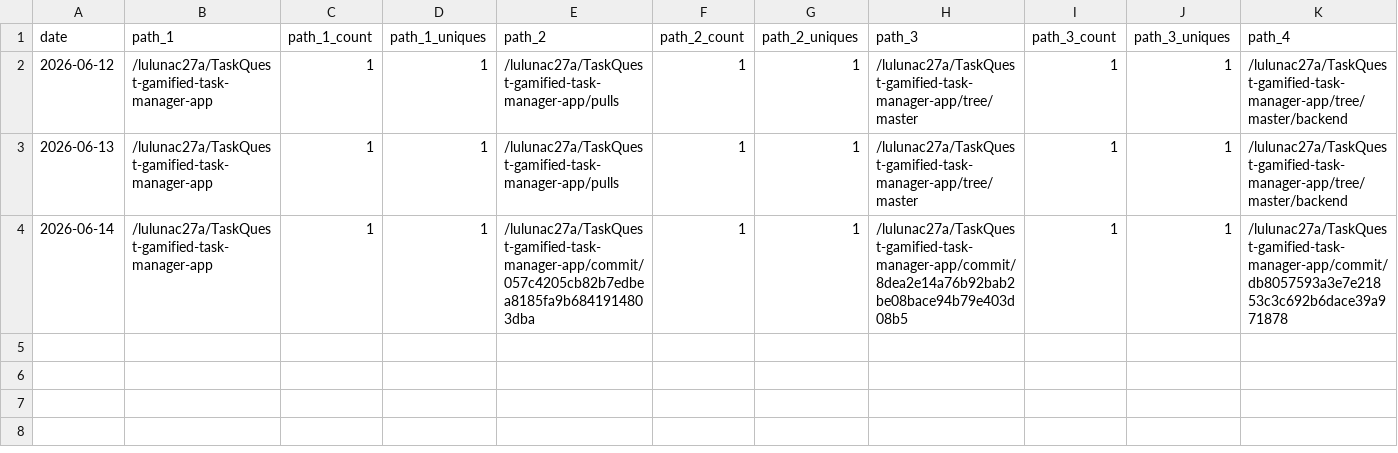
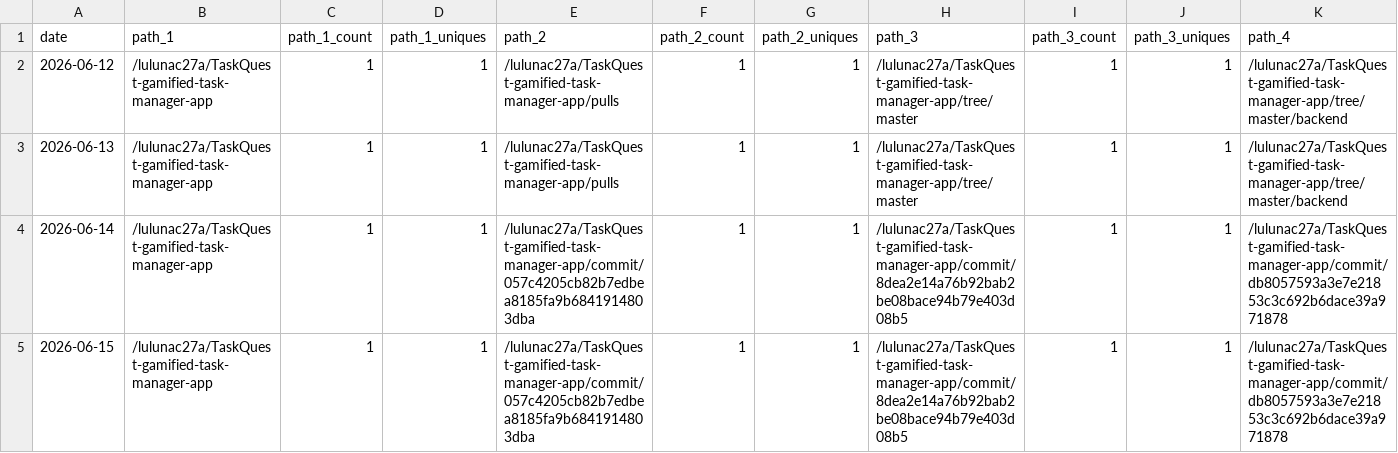
Before and after one commit to lulunac27a/github-repo-traffic-stats, a CSV file: data/github_paths/TaskQuest-gamified-task-manager-app.csv, drawn as a sheet; only a part is shown; rows hold the shown columns only; the diff names each change by its address in the sheet, - before the commit and + after, or states it on an @@ line.

```diff
--- a/data/github_paths/TaskQuest-gamified-task-manager-app.csv
+++ b/data/github_paths/TaskQuest-gamified-task-manager-app.csv
+row 5: 2026-06-15 | /lulunac27a/TaskQuest-gamified-task-manager-app | 1 | 1 | /lulunac27a/TaskQuest-gamified-task-manager-app/commit/057c4205cb82b7edbea8185fa9b6841914803dba | 1 | 1 | /lulunac27a/TaskQuest-gamified-task-manager-app/commit/8dea2e14a76b92bab2be08bace94b79e403d08b5 | 1 | 1 | /lulunac27a/TaskQuest-gamified-task-manager-app/commit/db8057593a3e7e21853c3c692b6dace39a971878
```
Also changed, not shown: data/github_paths/flask-endless-level-xp.csv, data/github_paths/github-stats.csv, 51 other files.
